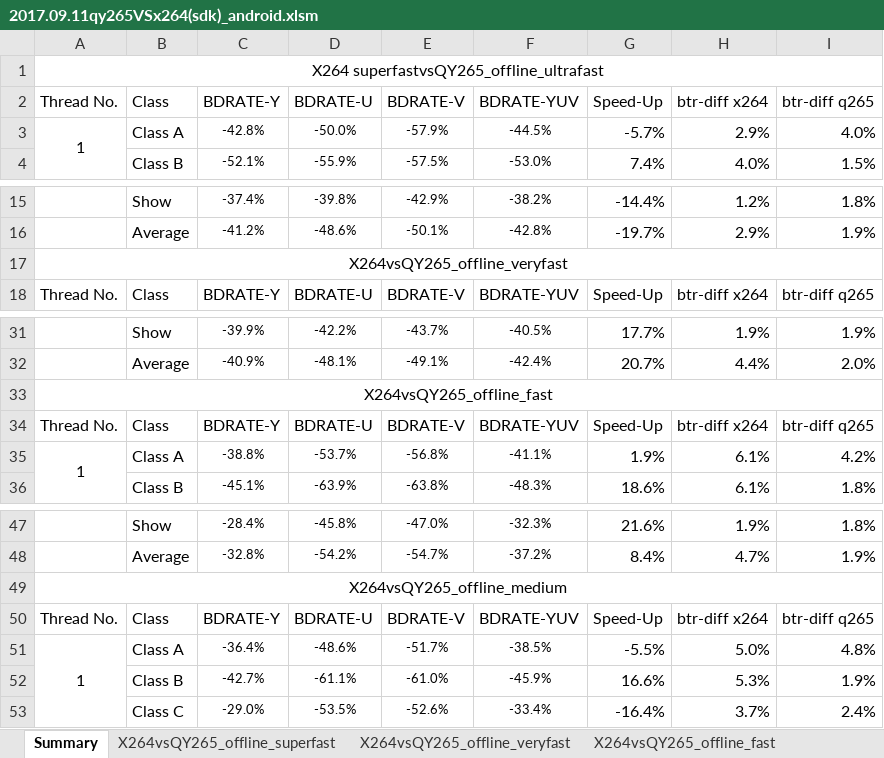
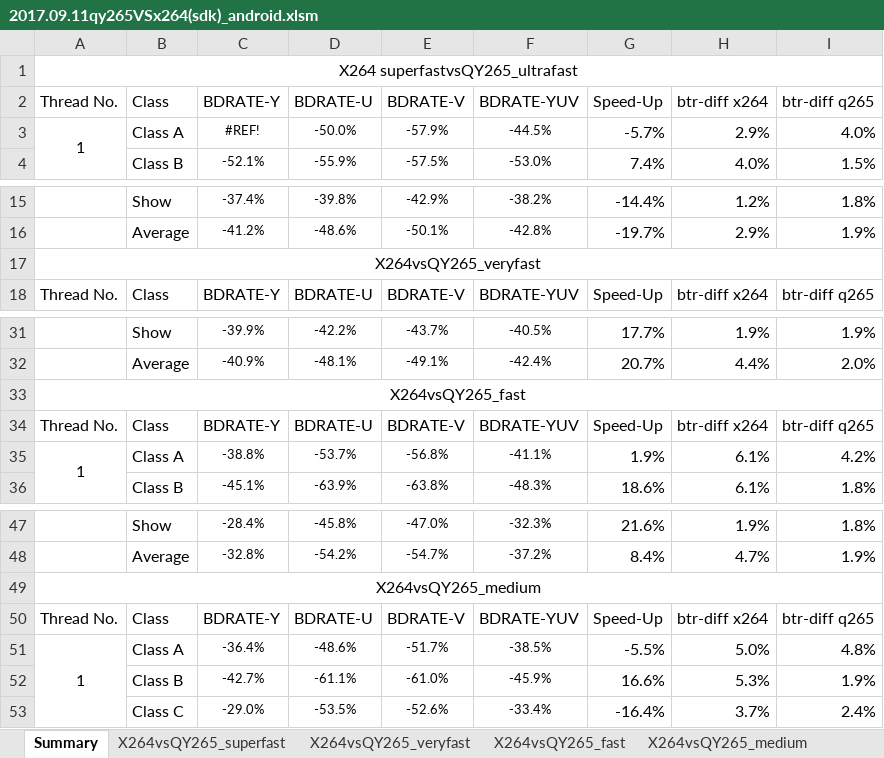
Before and after one commit to ksvc/ks265codec, an Excel workbook: 2017.09.11qy265VSx264(sdk)_android.xlsm, sheet Summary, drawn as a sheet; only a part is shown, gaps mark what is left out; values as stored, in another font and other column widths than the file's, no borders; conditional formats not drawn; the diff names each change by its address in the sheet, - before the commit and + after, or states it on an @@ line.

```diff
--- a/2017.09.11qy265VSx264(sdk)_android.xlsm (sheet Summary)
+++ b/2017.09.11qy265VSx264(sdk)_android.xlsm (sheet Summary)
-sheet tab: X264vsQY265_offline_superfast
+sheet tab: X264vsQY265_superfast
-sheet tab: X264vsQY265_offline_veryfast
+sheet tab: X264vsQY265_veryfast
-sheet tab: X264vsQY265_offline_fast
+sheet tab: X264vsQY265_fast
-A1 (Thread No.): X264 superfastvsQY265_offline_ultrafast
+A1 (Thread No.): X264 superfastvsQY265_ultrafast
-C3 (BDRATE-Y): -42.8%
+C3 (BDRATE-Y): #REF!
-A17 (Thread No.): X264vsQY265_offline_veryfast
+A17 (Thread No.): X264vsQY265_veryfast
-A33 (Thread No.): X264vsQY265_offline_fast
+A33 (Thread No.): X264vsQY265_fast
-A49 (Thread No.): X264vsQY265_offline_medium
+A49 (Thread No.): X264vsQY265_medium
```
Also changed, not shown: other sheet tabs, formulas that keep their value, 2017.09.07qy265VSx264(sdk)_ios.xlsm, 2017.09.13ksc265VSx264(sdk)-x265-vp9-intel265-classA-E&Game_v2613.xlsm, 1 other file.
